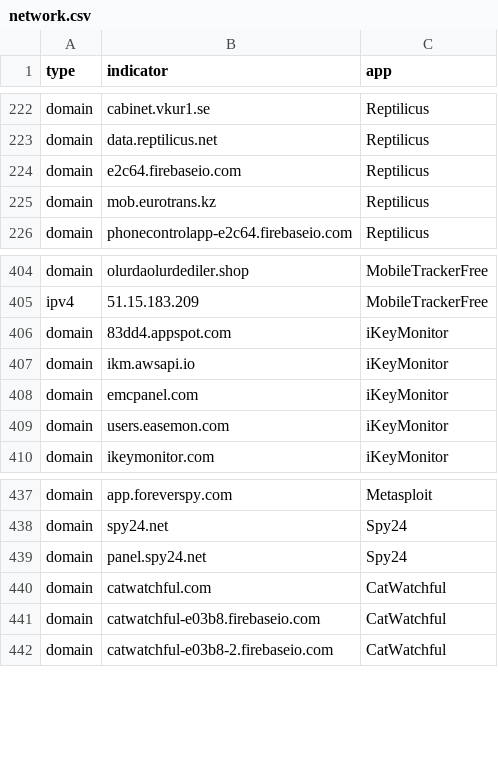
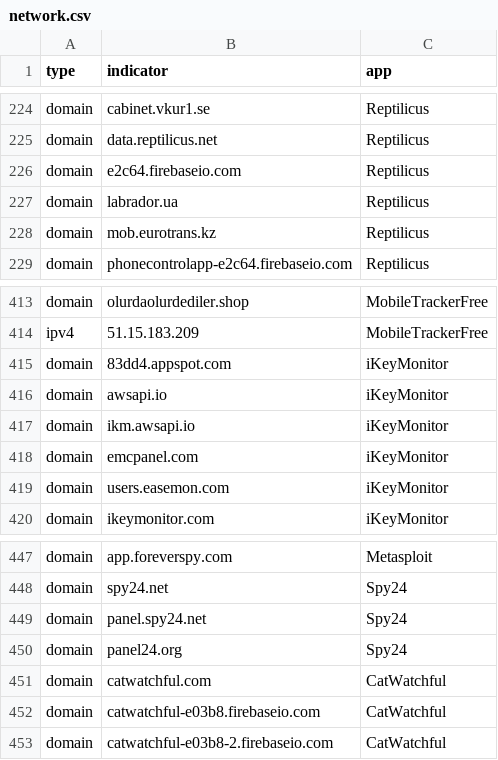
Before and after one commit to AssoEchap/stalkerware-indicators, a CSV file: generated/network.csv, drawn as a sheet; only a part is shown, gaps mark what is left out; the diff covers the shown part only; the diff names each change by its address in the sheet, - before the commit and + after, or states it on an @@ line.

```diff
--- a/generated/network.csv
+++ b/generated/network.csv
+row 227: domain | labrador.ua | Reptilicus
+row 416: domain | awsapi.io | iKeyMonitor
+row 450: domain | panel24.org | Spy24
```
Also changed, not shown: 10 added rows elsewhere in this file, 5 other files.
